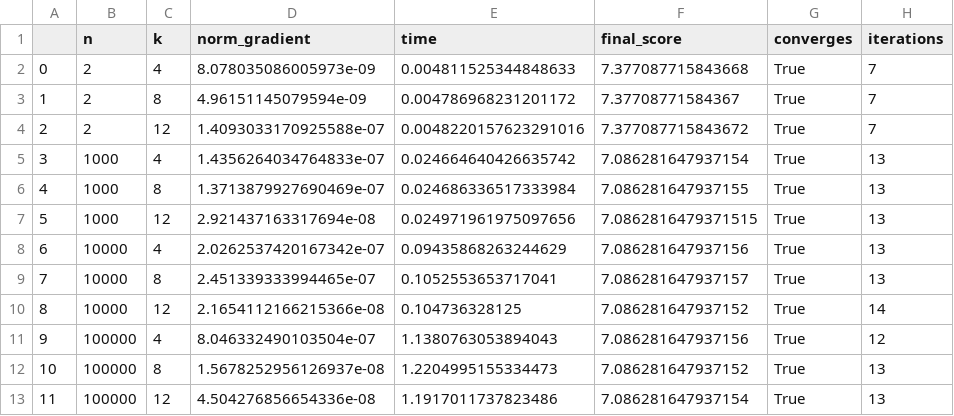
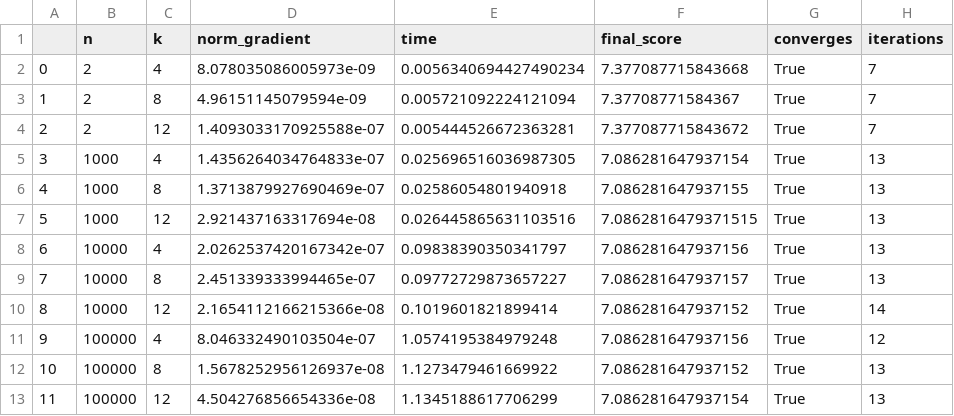
Before and after one commit to ElioEgidioDS/Numerical-Optimization-Assignment, a CSV file: csv/p52_final/final_2/x_initial_tr.csv, drawn as a sheet; only a part is shown; the diff names each change by its address in the sheet, - before the commit and + after, or states it on an @@ line.

```diff
--- a/csv/p52_final/final_2/x_initial_tr.csv
+++ b/csv/p52_final/final_2/x_initial_tr.csv
-E2 (time): 0.004811525344848633
+E2 (time): 0.0056340694427490234
-E3 (time): 0.004786968231201172
+E3 (time): 0.005721092224121094
-E4 (time): 0.0048220157623291016
+E4 (time): 0.005444526672363281
-E5 (time): 0.024664640426635742
+E5 (time): 0.025696516036987305
-E6 (time): 0.024686336517333984
+E6 (time): 0.02586054801940918
-E7 (time): 0.024971961975097656
+E7 (time): 0.026445865631103516
-E8 (time): 0.09435868263244629
+E8 (time): 0.09838390350341797
-E9 (time): 0.1052553653717041
+E9 (time): 0.09772729873657227
-E10 (time): 0.104736328125
+E10 (time): 0.1019601821899414
-E11 (time): 1.1380763053894043
+E11 (time): 1.0574195384979248
-E12 (time): 1.2204995155334473
+E12 (time): 1.1273479461669922
-E13 (time): 1.1917011737823486
+E13 (time): 1.1345188617706299
```
Also changed, not shown: csv/p31_final/final_2/x_initial_nm.csv, csv/p31_final/final_2/x_initial_tr.csv, 18 other files.
